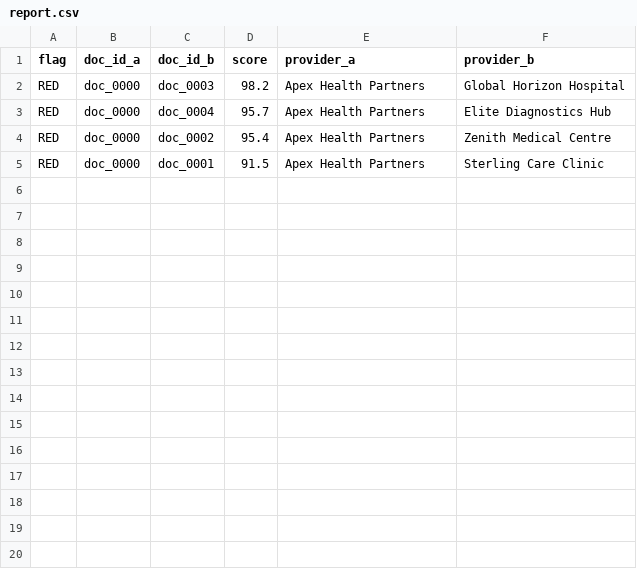
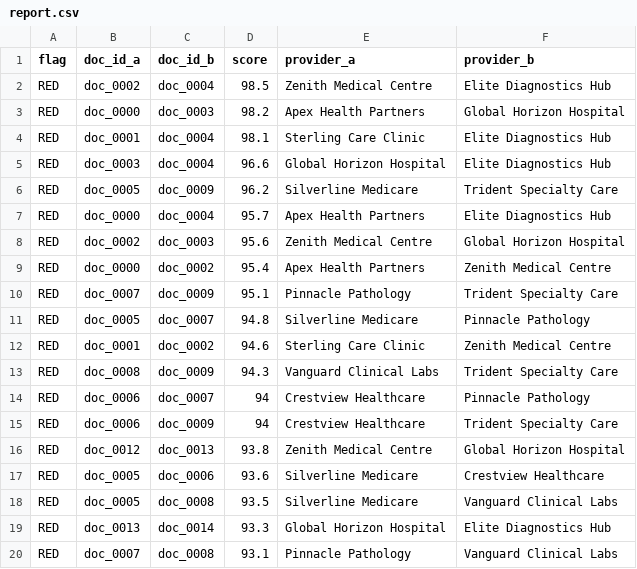
Before and after one commit to Aayush2141/AD_TERMINAL_APPLICATION, a CSV file: report.csv, drawn as a sheet; only a part is shown; the shorter side is filled out with more unchanged rows; the diff covers the shown part only.

```diff
--- a/report.csv
+++ b/report.csv
@@ -1,4 +1,20 @@
 flag,doc_id_a,doc_id_b,score,provider_a,provider_b
+RED,doc_0002,doc_0004,98.5,Zenith Medical Centre,Elite Diagnostics Hub
 RED,doc_0000,doc_0003,98.2,Apex Health Partners,Global Horizon Hospital
+RED,doc_0001,doc_0004,98.1,Sterling Care Clinic,Elite Diagnostics Hub
+RED,doc_0003,doc_0004,96.6,Global Horizon Hospital,Elite Diagnostics Hub
+RED,doc_0005,doc_0009,96.2,Silverline Medicare,Trident Specialty Care
 RED,doc_0000,doc_0004,95.7,Apex Health Partners,Elite Diagnostics Hub
+RED,doc_0002,doc_0003,95.6,Zenith Medical Centre,Global Horizon Hospital
 RED,doc_0000,doc_0002,95.4,Apex Health Partners,Zenith Medical Centre
+RED,doc_0007,doc_0009,95.1,Pinnacle Pathology,Trident Specialty Care
+RED,doc_0005,doc_0007,94.8,Silverline Medicare,Pinnacle Pathology
+RED,doc_0001,doc_0002,94.6,Sterling Care Clinic,Zenith Medical Centre
+RED,doc_0008,doc_0009,94.3,Vanguard Clinical Labs,Trident Specialty Care
+RED,doc_0006,doc_0007,94,Crestview Healthcare,Pinnacle Pathology
+RED,doc_0006,doc_0009,94,Crestview Healthcare,Trident Specialty Care
+RED,doc_0012,doc_0013,93.8,Zenith Medical Centre,Global Horizon Hospital
+RED,doc_0005,doc_0006,93.6,Silverline Medicare,Crestview Healthcare
+RED,doc_0005,doc_0008,93.5,Silverline Medicare,Vanguard Clinical Labs
+RED,doc_0013,doc_0014,93.3,Global Horizon Hospital,Elite Diagnostics Hub
+RED,doc_0007,doc_0008,93.1,Pinnacle Pathology,Vanguard Clinical Labs
```
Also changed, not shown: 10 added rows elsewhere in this file, 3 other files.
